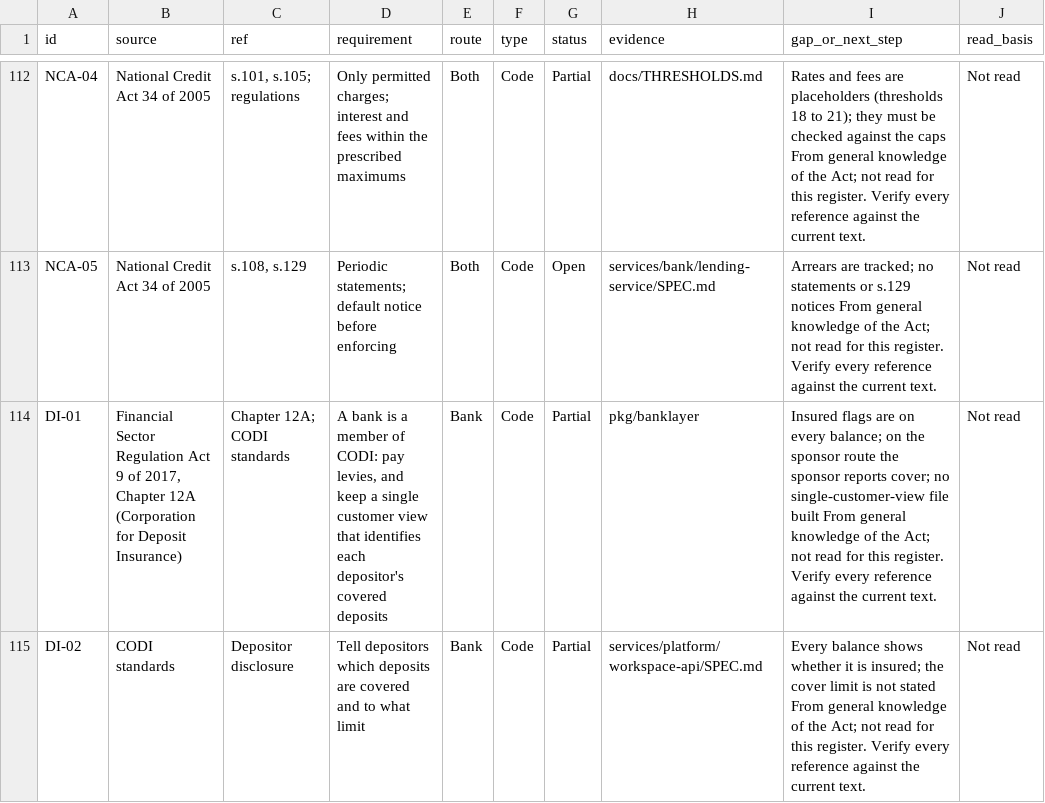
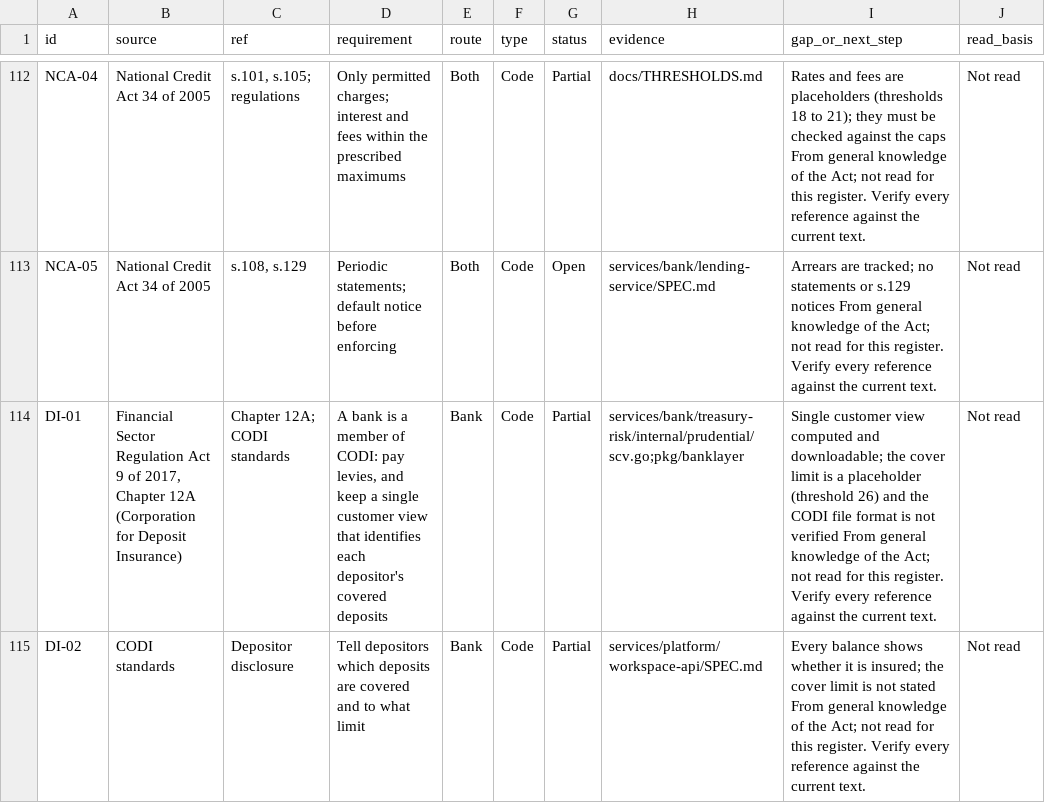
Before and after one commit to KHAYAAI/FORGE-MUTUAL, a CSV file: docs/regulatory/register.csv, drawn as a sheet; only a part is shown, gaps mark what is left out; the diff covers the shown part only.

```diff
--- a/docs/regulatory/register.csv
+++ b/docs/regulatory/register.csv
@@ -113,3 +113,3 @@ NCA-04,National Credit Act 34 of 2005,"s.101, s.105; regulations",Only permitted
 NCA-05,National Credit Act 34 of 2005,"s.108, s.129",Periodic statements; default notice before enforcing,Both,Code,Open,services/bank/lending-service/SPEC.md,Arrears are tracked; no statements or s.129 notices From general knowledge of the Act; not read for this register. Verify every reference against the current text.,Not read
-DI-01,"Financial Sector Regulation Act 9 of 2017, Chapter 12A (Corporation for Deposit Insurance)",Chapter 12A; CODI standards,"A bank is a member of CODI: pay levies, and keep a single customer view that identifies each depositor's covered deposits",Bank,Code,Partial,pkg/banklayer,Insured flags are on every balance; on the sponsor route the sponsor reports cover; no single-customer-view file built From general knowledge of the Act; not read for this register. Verify every reference against the current text.,Not read
+DI-01,"Financial Sector Regulation Act 9 of 2017, Chapter 12A (Corporation for Deposit Insurance)",Chapter 12A; CODI standards,"A bank is a member of CODI: pay levies, and keep a single customer view that identifies each depositor's covered deposits",Bank,Code,Partial,services/bank/treasury-risk/internal/prudential/scv.go;pkg/banklayer,Single customer view computed and downloadable; the cover limit is a placeholder (threshold 26) and the CODI file format is not verified From general knowledge of the Act; not read for this register. Verify every reference against the current text.,Not read
 DI-02,CODI standards,Depositor disclosure,Tell depositors which deposits are covered and to what limit,Bank,Code,Partial,services/platform/workspace-api/SPEC.md,Every balance shows whether it is insured; the cover limit is not stated From general knowledge of the Act; not read for this register. Verify every reference against the current text.,Not read
```
Also changed, not shown: 41 edited cells elsewhere in this file, 3 other files.
